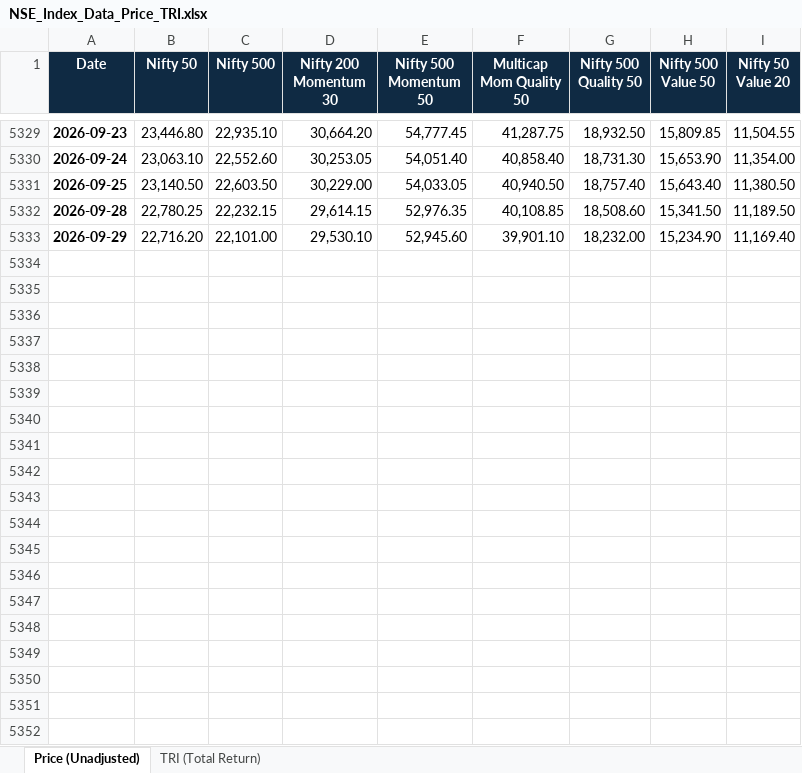
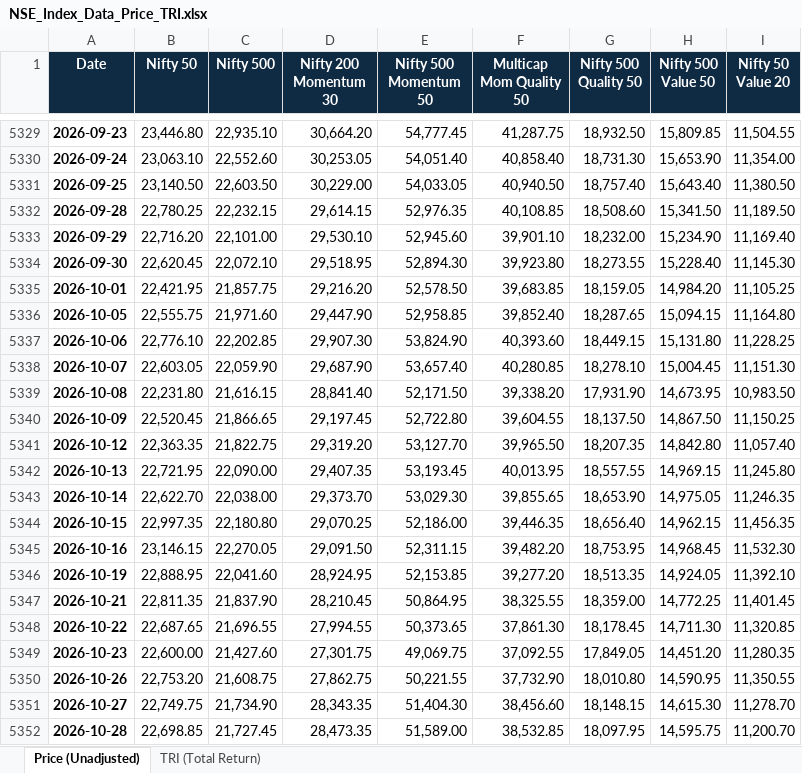
Before and after one commit to mihir2781-design/Factor-Index-Funds-Comparison-, an Excel workbook: NSE_Index_Data_Price_TRI.xlsx, sheet Price (Unadjusted), drawn as a sheet; only a part is shown, gaps mark what is left out; values as stored, in another font and other column widths than the file's, no borders; the diff covers the shown part only; the diff names each change by its address in the sheet, - before the commit and + after, or states it on an @@ line.

```diff
--- a/NSE_Index_Data_Price_TRI.xlsx (sheet Price (Unadjusted))
+++ b/NSE_Index_Data_Price_TRI.xlsx (sheet Price (Unadjusted))
+row 5334: 2026-09-30 | 22,620.45 | 22,072.10 | 29,518.95 | 52,894.30 | 39,923.80 | 18,273.55 | 15,228.40 | 11,145.30
+row 5335: 2026-10-01 | 22,421.95 | 21,857.75 | 29,216.20 | 52,578.50 | 39,683.85 | 18,159.05 | 14,984.20 | 11,105.25
+row 5336: 2026-10-05 | 22,555.75 | 21,971.60 | 29,447.90 | 52,958.85 | 39,852.40 | 18,287.65 | 15,094.15 | 11,164.80
+row 5337: 2026-10-06 | 22,776.10 | 22,202.85 | 29,907.30 | 53,824.90 | 40,393.60 | 18,449.15 | 15,131.80 | 11,228.25
+row 5338: 2026-10-07 | 22,603.05 | 22,059.90 | 29,687.90 | 53,657.40 | 40,280.85 | 18,278.10 | 15,004.45 | 11,151.30
+row 5339: 2026-10-08 | 22,231.80 | 21,616.15 | 28,841.40 | 52,171.50 | 39,338.20 | 17,931.90 | 14,673.95 | 10,983.50
+row 5340: 2026-10-09 | 22,520.45 | 21,866.65 | 29,197.45 | 52,722.80 | 39,604.55 | 18,137.50 | 14,867.50 | 11,150.25
+row 5341: 2026-10-12 | 22,363.35 | 21,822.75 | 29,319.20 | 53,127.70 | 39,965.50 | 18,207.35 | 14,842.80 | 11,057.40
+row 5342: 2026-10-13 | 22,721.95 | 22,090.00 | 29,407.35 | 53,193.45 | 40,013.95 | 18,557.55 | 14,969.15 | 11,245.80
+row 5343: 2026-10-14 | 22,622.70 | 22,038.00 | 29,373.70 | 53,029.30 | 39,855.65 | 18,653.90 | 14,975.05 | 11,246.35
+row 5344: 2026-10-15 | 22,997.35 | 22,180.80 | 29,070.25 | 52,186.00 | 39,446.35 | 18,656.40 | 14,962.15 | 11,456.35
+row 5345: 2026-10-16 | 23,146.15 | 22,270.05 | 29,091.50 | 52,311.15 | 39,482.20 | 18,753.95 | 14,968.45 | 11,532.30
+row 5346: 2026-10-19 | 22,888.95 | 22,041.60 | 28,924.95 | 52,153.85 | 39,277.20 | 18,513.35 | 14,924.05 | 11,392.10
+row 5347: 2026-10-21 | 22,811.35 | 21,837.90 | 28,210.45 | 50,864.95 | 38,325.55 | 18,359.00 | 14,772.25 | 11,401.45
+row 5348: 2026-10-22 | 22,687.65 | 21,696.55 | 27,994.55 | 50,373.65 | 37,861.30 | 18,178.45 | 14,711.30 | 11,320.85
+row 5349: 2026-10-23 | 22,600.00 | 21,427.60 | 27,301.75 | 49,069.75 | 37,092.55 | 17,849.05 | 14,451.20 | 11,280.35
+row 5350: 2026-10-26 | 22,753.20 | 21,608.75 | 27,862.75 | 50,221.55 | 37,732.90 | 18,010.80 | 14,590.95 | 11,350.55
+row 5351: 2026-10-27 | 22,749.75 | 21,734.90 | 28,343.35 | 51,404.30 | 38,456.60 | 18,148.15 | 14,615.30 | 11,278.70
+row 5352: 2026-10-28 | 22,698.85 | 21,727.45 | 28,473.35 | 51,589.00 | 38,532.85 | 18,097.95 | 14,595.75 | 11,200.70
```
Also changed, not shown: 21 added rows elsewhere in this sheet, sheet TRI (Total Return), 2 other files.
